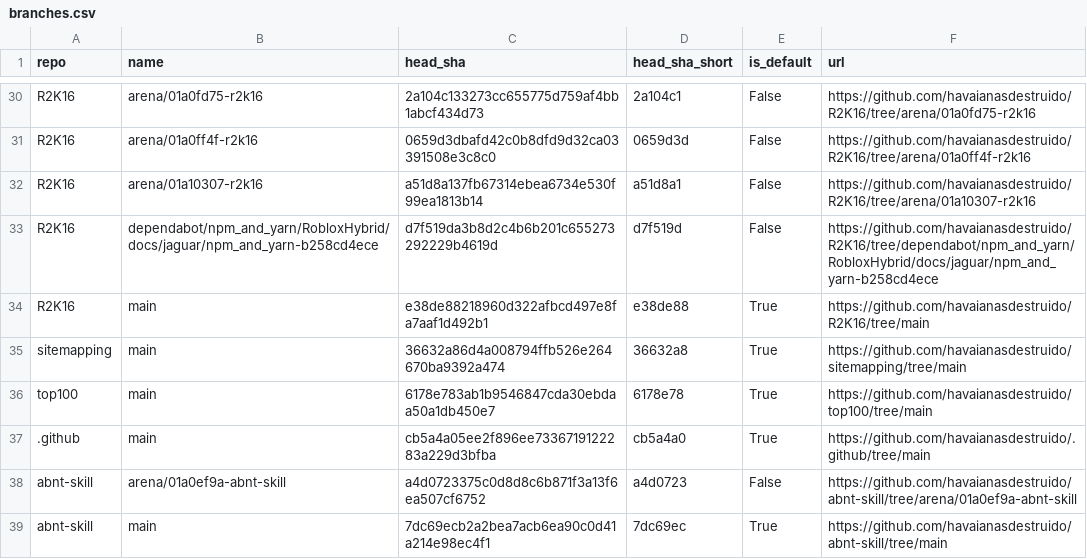
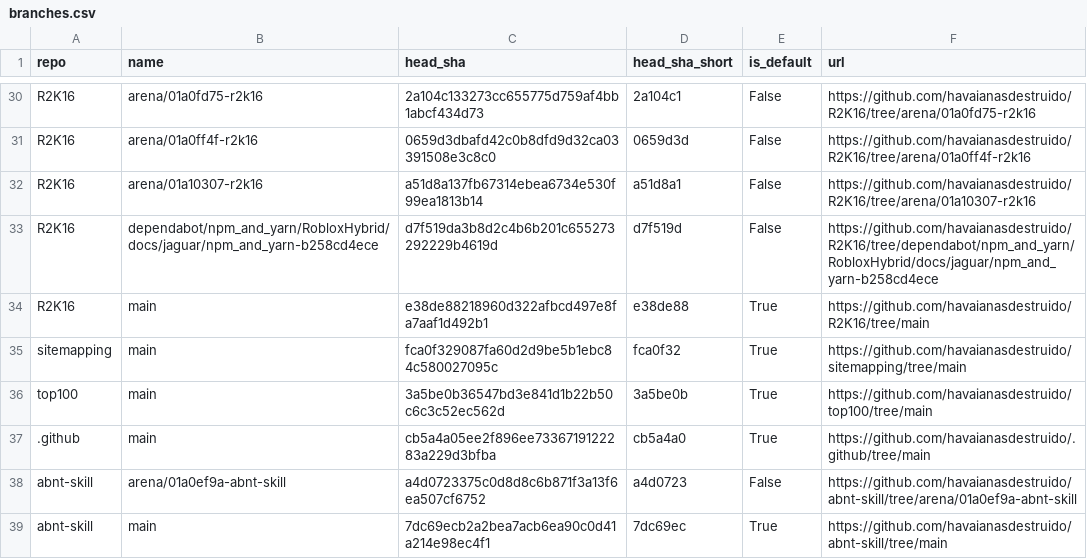
Before and after one commit to havaianasdestruido/sitemapping, a CSV file: reports/branches.csv, drawn as a sheet; only a part is shown, gaps mark what is left out.

```diff
--- a/reports/branches.csv
+++ b/reports/branches.csv
@@ -34,4 +34,4 @@ R2K16,dependabot/npm_and_yarn/RobloxHybrid/docs/jaguar/npm_and_yarn-b258cd4ece,d
 R2K16,main,e38de88218960d322afbcd497e8fa7aaf1d492b1,e38de88,True,https://github.com/havaianasdestruido/R2K16/tree/main
-sitemapping,main,36632a86d4a008794ffb526e264670ba9392a474,36632a8,True,https://github.com/havaianasdestruido/sitemapping/tree/main
-top100,main,6178e783ab1b9546847cda30ebdaa50a1db450e7,6178e78,True,https://github.com/havaianasdestruido/top100/tree/main
+sitemapping,main,fca0f329087fa60d2d9be5b1ebc84c580027095c,fca0f32,True,https://github.com/havaianasdestruido/sitemapping/tree/main
+top100,main,3a5be0b36547bd3e841d1b22b50c6c3c52ec562d,3a5be0b,True,https://github.com/havaianasdestruido/top100/tree/main
 .github,main,cb5a4a05ee2f896ee7336719122283a229d3bfba,cb5a4a0,True,https://github.com/havaianasdestruido/.github/tree/main
```
Also changed, not shown: reports/commits.csv, reports/contributors.csv, 16 other files.
